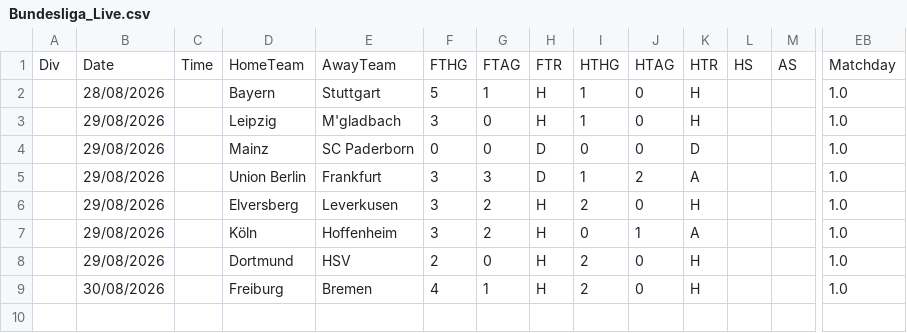
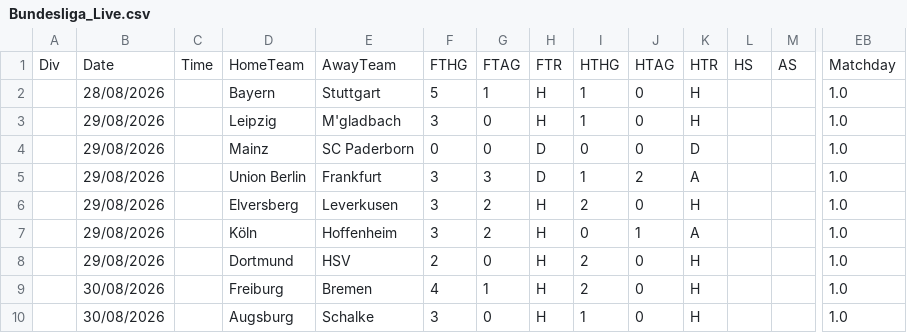
Before and after one commit to iFelice/SoccerMath2.0, a CSV file: SoccerMath/database/Bundesliga_Live.csv, drawn as a sheet; only a part is shown, gaps mark what is left out; rows hold the shown columns only; the diff names each change by its address in the sheet, - before the commit and + after, or states it on an @@ line.

```diff
--- a/SoccerMath/database/Bundesliga_Live.csv
+++ b/SoccerMath/database/Bundesliga_Live.csv
+row 10:  | 30/08/2026 |  | Augsburg | Schalke | 3 | 0 | H | 1 | 0 | H |  |  | 1.0
```
Also changed, not shown: SoccerMath/database/LaLiga_Live.csv, SoccerMath/database/Ligue1_Live.csv, 2 other files.
